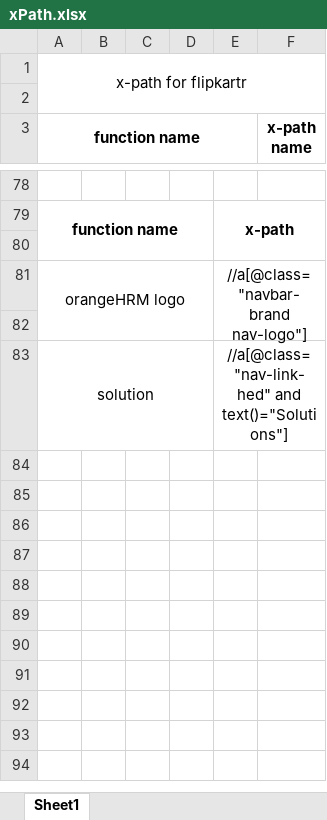
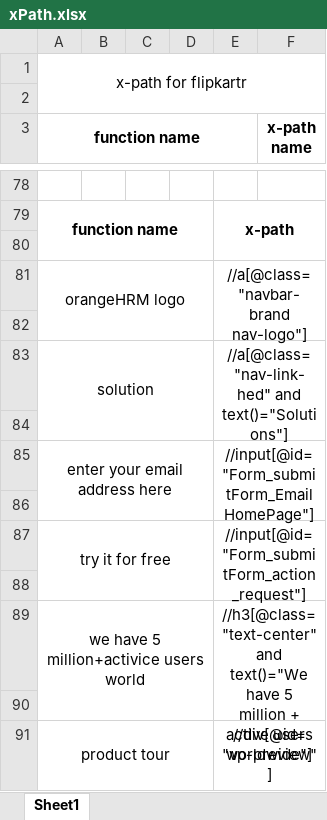
Before and after one commit to satya-SoftwateTester/git_Demo, an Excel workbook: xPath.xlsx, sheet Sheet1, drawn as a sheet; only a part is shown, gaps mark what is left out; values as stored, in another font and other column widths than the file's, no borders; the diff names each change by its address in the sheet, - before the commit and + after, or states it on an @@ line.

Commit message:
added new x path

```diff
--- a/xPath.xlsx (sheet Sheet1)
+++ b/xPath.xlsx (sheet Sheet1)
+row 84: (empty)
+row 85: enter your email address here |  |  |  | //input[@id="Form_submitForm_EmailHomePage"]
+row 86: (empty)
+row 87: try it for free |  |  |  | //input[@id="Form_submitForm_action_request"]
+row 88: (empty)
+row 89: we have 5 million+activice users world |  |  |  | //h3[@class="text-center"and text()="We have 5 million + active users worldwide"]
+row 90: (empty)
+row 91: product tour |  |  |  | //div[@id="vp-preview"]
```
